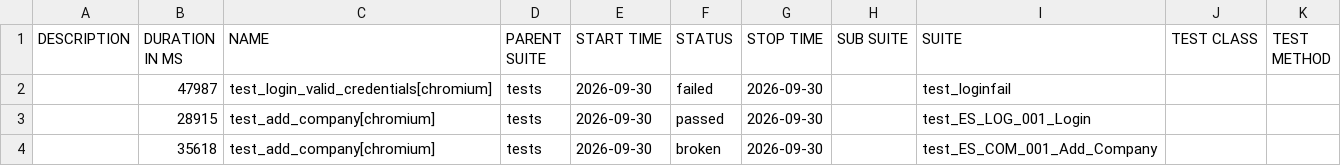
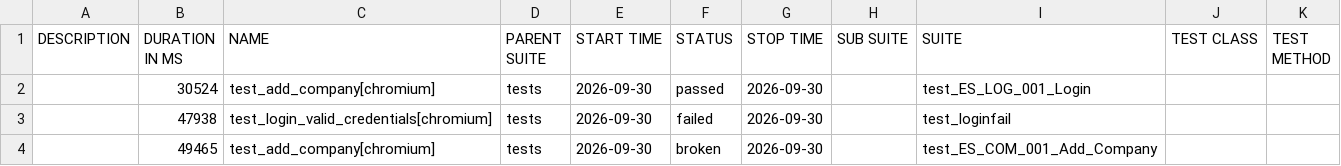
Before and after one commit to RitaPurnamasari28/playwright-python, a CSV file: data/suites.csv, drawn as a sheet.

```diff
--- a/data/suites.csv
+++ b/data/suites.csv
@@ -1,4 +1,4 @@
 "DESCRIPTION","DURATION IN MS","NAME","PARENT SUITE","START TIME","STATUS","STOP TIME","SUB SUITE","SUITE","TEST CLASS","TEST METHOD"
-"","47987","test_login_valid_credentials[chromium]","tests","2026-09-30","failed","2026-09-30","","test_loginfail","",""
-"","28915","test_add_company[chromium]","tests","2026-09-30","passed","2026-09-30","","test_ES_LOG_001_Login","",""
-"","35618","test_add_company[chromium]","tests","2026-09-30","broken","2026-09-30","","test_ES_COM_001_Add_Company","",""
+"","30524","test_add_company[chromium]","tests","2026-09-30","passed","2026-09-30","","test_ES_LOG_001_Login","",""
+"","47938","test_login_valid_credentials[chromium]","tests","2026-09-30","failed","2026-09-30","","test_loginfail","",""
+"","49465","test_add_company[chromium]","tests","2026-09-30","broken","2026-09-30","","test_ES_COM_001_Add_Company","",""
```
Also changed, not shown: 27 other files.
